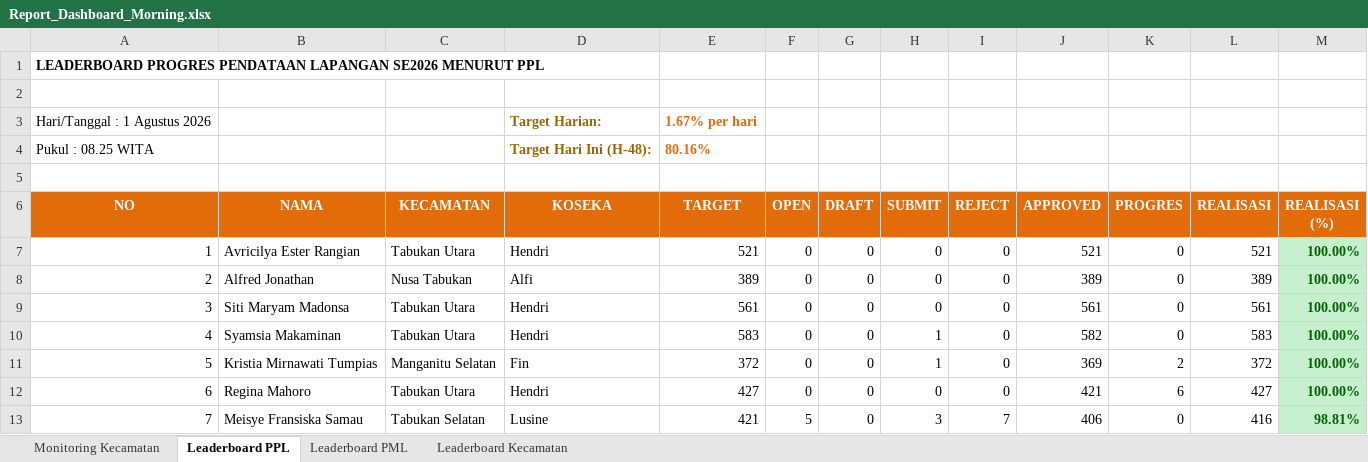
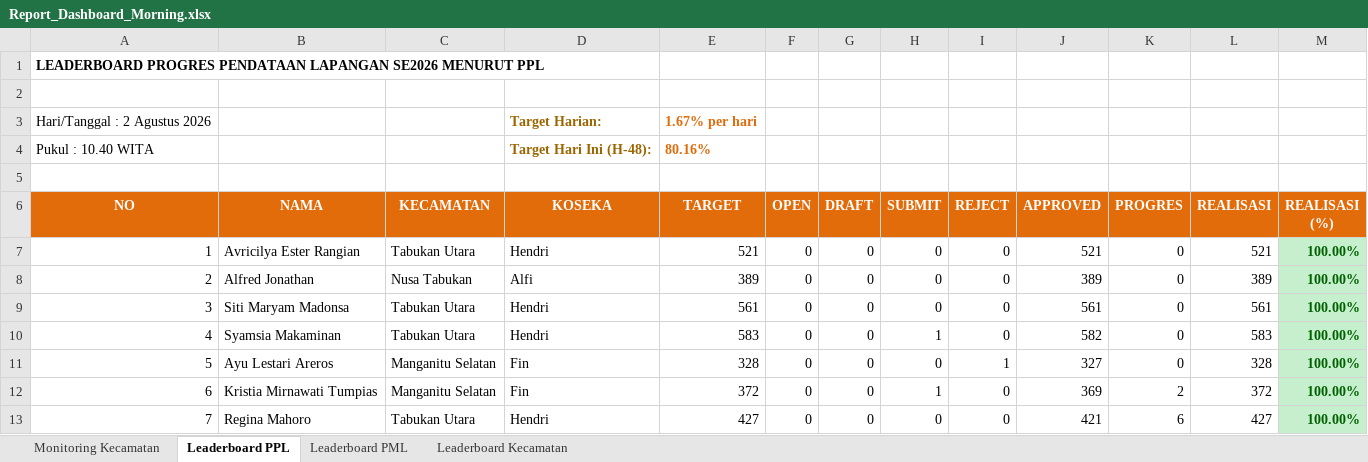
Before and after one commit to danimat15/fasih-sm-scrapper, an Excel workbook: dashboard/public/Report_Dashboard_Morning.xlsx, sheet Leaderboard PPL, drawn as a sheet; only a part is shown; values as stored, in another font and other column widths than the file's, no borders; the diff covers the shown part only; the diff names each change by its address in the sheet, - before the commit and + after, or states it on an @@ line.

Commit message:
Update data: 2 Agustus 2026 pukul 10.40 WITA

```diff
--- a/dashboard/public/Report_Dashboard_Morning.xlsx (sheet Leaderboard PPL)
+++ b/dashboard/public/Report_Dashboard_Morning.xlsx (sheet Leaderboard PPL)
-A3 (NO): Hari/Tanggal : 1 Agustus 2026
+A3 (NO): Hari/Tanggal : 2 Agustus 2026
-A4 (NO): Pukul : 08.25 WITA
+A4 (NO): Pukul : 10.40 WITA
-B11 (NAMA): Kristia Mirnawati Tumpias
+B11 (NAMA): Ayu Lestari Areros
-E11 (TARGET): 372
+E11 (TARGET): 328
-H11 (SUBMIT): 1
+H11 (SUBMIT): 0
-I11 (REJECT): 0
+I11 (REJECT): 1
-J11 (APPROVED): 369
+J11 (APPROVED): 327
-K11 (PROGRES): 2
+K11 (PROGRES): 0
-L11 (REALISASI): 372
+L11 (REALISASI): 328
-B12 (NAMA): Regina Mahoro
+B12 (NAMA): Kristia Mirnawati Tumpias
-C12 (KECAMATAN): Tabukan Utara
+C12 (KECAMATAN): Manganitu Selatan
-D12 (KOSEKA): Hendri
+D12 (KOSEKA): Fin
-E12 (TARGET): 427
+E12 (TARGET): 372
-H12 (SUBMIT): 0
+H12 (SUBMIT): 1
-J12 (APPROVED): 421
+J12 (APPROVED): 369
-K12 (PROGRES): 6
+K12 (PROGRES): 2
-L12 (REALISASI): 427
+L12 (REALISASI): 372
-B13 (NAMA): Meisye Fransiska Samau
+B13 (NAMA): Regina Mahoro
-C13 (KECAMATAN): Tabukan Selatan
+C13 (KECAMATAN): Tabukan Utara
-D13 (KOSEKA): Lusine
+D13 (KOSEKA): Hendri
-E13 (TARGET): 421
+E13 (TARGET): 427
-F13 (OPEN): 5
+F13 (OPEN): 0
-H13 (SUBMIT): 3
+H13 (SUBMIT): 0
-I13 (REJECT): 7
+I13 (REJECT): 0
-J13 (APPROVED): 406
+J13 (APPROVED): 421
-K13 (PROGRES): 0
+K13 (PROGRES): 6
-L13 (REALISASI): 416
+L13 (REALISASI): 427
-M13 (REALISASI (%)): 98.81%
+M13 (REALISASI (%)): 100.00%
```
Also changed, not shown: 1215 edited cells and cell formats elsewhere in this sheet, sheet Leaderboard PML, sheet Monitoring Kecamatan, sheet Leaderboard Kecamatan, 14 other files.
